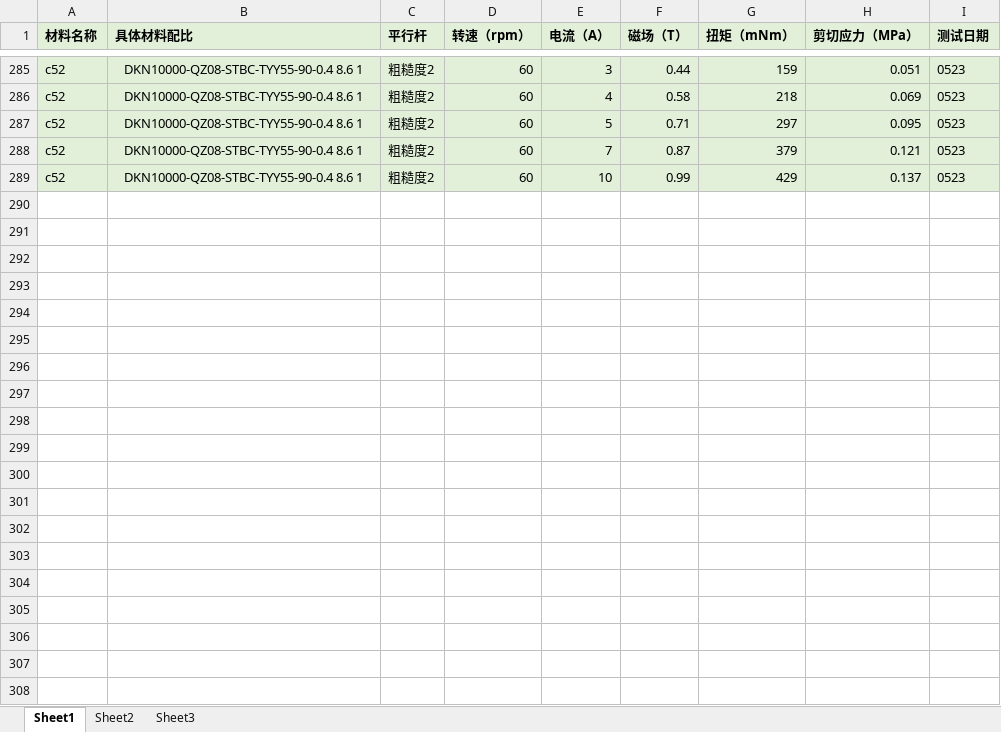
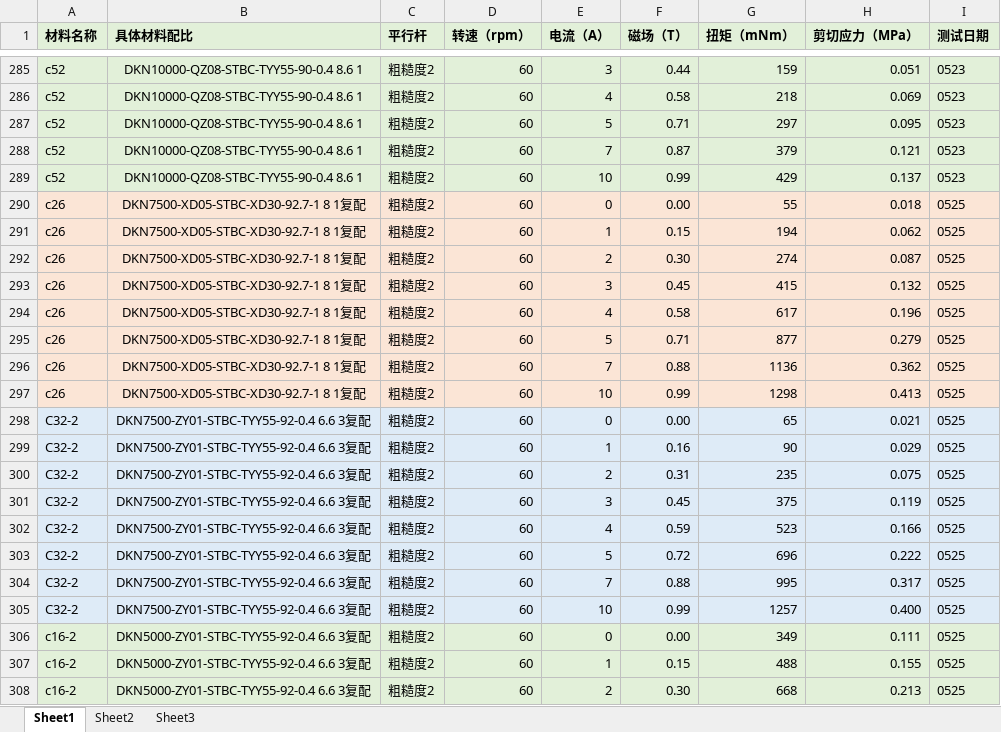
Before and after one commit to yxin091200/Rheometer-Analysis, an Excel workbook: 自研流变仪材料测试数据.xlsx, sheet Sheet1, drawn as a sheet; only a part is shown, gaps mark what is left out; values as stored, in another font and other column widths than the file's, no borders; the diff covers the shown part only; the diff names each change by its address in the sheet, - before the commit and + after, or states it on an @@ line.

Commit message:
Add files via upload

```diff
--- a/自研流变仪材料测试数据.xlsx (sheet Sheet1)
+++ b/自研流变仪材料测试数据.xlsx (sheet Sheet1)
+row 290: c26 | DKN7500-XD05-STBC-XD30-92.7-1 8 1复配 | 粗糙度2 | 60 | 0 | 0.00 | 55 | 0.018 | 0525
+row 291: c26 | DKN7500-XD05-STBC-XD30-92.7-1 8 1复配 | 粗糙度2 | 60 | 1 | 0.15 | 194 | 0.062 | 0525
+row 292: c26 | DKN7500-XD05-STBC-XD30-92.7-1 8 1复配 | 粗糙度2 | 60 | 2 | 0.30 | 274 | 0.087 | 0525
+row 293: c26 | DKN7500-XD05-STBC-XD30-92.7-1 8 1复配 | 粗糙度2 | 60 | 3 | 0.45 | 415 | 0.132 | 0525
+row 294: c26 | DKN7500-XD05-STBC-XD30-92.7-1 8 1复配 | 粗糙度2 | 60 | 4 | 0.58 | 617 | 0.196 | 0525
+row 295: c26 | DKN7500-XD05-STBC-XD30-92.7-1 8 1复配 | 粗糙度2 | 60 | 5 | 0.71 | 877 | 0.279 | 0525
+row 296: c26 | DKN7500-XD05-STBC-XD30-92.7-1 8 1复配 | 粗糙度2 | 60 | 7 | 0.88 | 1136 | 0.362 | 0525
+row 297: c26 | DKN7500-XD05-STBC-XD30-92.7-1 8 1复配 | 粗糙度2 | 60 | 10 | 0.99 | 1298 | 0.413 | 0525
+row 298: C32-2 | DKN7500-ZY01-STBC-TYY55-92-0.4 6.6 3复配 | 粗糙度2 | 60 | 0 | 0.00 | 65 | 0.021 | 0525
+row 299: C32-2 | DKN7500-ZY01-STBC-TYY55-92-0.4 6.6 3复配 | 粗糙度2 | 60 | 1 | 0.16 | 90 | 0.029 | 0525
+row 300: C32-2 | DKN7500-ZY01-STBC-TYY55-92-0.4 6.6 3复配 | 粗糙度2 | 60 | 2 | 0.31 | 235 | 0.075 | 0525
+row 301: C32-2 | DKN7500-ZY01-STBC-TYY55-92-0.4 6.6 3复配 | 粗糙度2 | 60 | 3 | 0.45 | 375 | 0.119 | 0525
+row 302: C32-2 | DKN7500-ZY01-STBC-TYY55-92-0.4 6.6 3复配 | 粗糙度2 | 60 | 4 | 0.59 | 523 | 0.166 | 0525
+row 303: C32-2 | DKN7500-ZY01-STBC-TYY55-92-0.4 6.6 3复配 | 粗糙度2 | 60 | 5 | 0.72 | 696 | 0.222 | 0525
+row 304: C32-2 | DKN7500-ZY01-STBC-TYY55-92-0.4 6.6 3复配 | 粗糙度2 | 60 | 7 | 0.88 | 995 | 0.317 | 0525
+row 305: C32-2 | DKN7500-ZY01-STBC-TYY55-92-0.4 6.6 3复配 | 粗糙度2 | 60 | 10 | 0.99 | 1257 | 0.400 | 0525
+row 306: c16-2 | DKN5000-ZY01-STBC-TYY55-92-0.4 6.6 3复配 | 粗糙度2 | 60 | 0 | 0.00 | 349 | 0.111 | 0525
+row 307: c16-2 | DKN5000-ZY01-STBC-TYY55-92-0.4 6.6 3复配 | 粗糙度2 | 60 | 1 | 0.15 | 488 | 0.155 | 0525
+row 308: c16-2 | DKN5000-ZY01-STBC-TYY55-92-0.4 6.6 3复配 | 粗糙度2 | 60 | 2 | 0.30 | 668 | 0.213 | 0525
```
Also changed, not shown: 13 added rows elsewhere in this sheet, sheet Sheet3.
